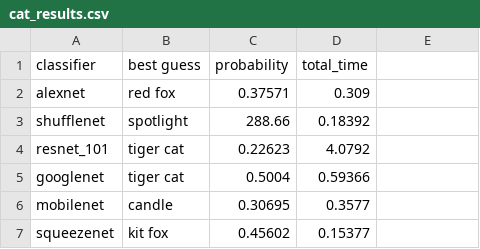
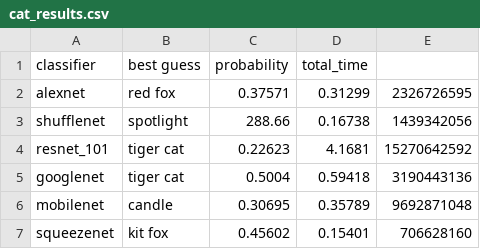
Before and after one commit to rdeamici/asn5-deep-learning, a CSV file: cat_results.csv, drawn as a sheet.

Commit message:
adding new results files

```diff
--- a/cat_results.csv
+++ b/cat_results.csv
@@ -1,7 +1,7 @@
 classifier,best guess,probability,total_time
-alexnet,red fox,0.37571,0.309
-shufflenet,spotlight,288.66,0.18392
-resnet_101,tiger cat,0.22623,4.0792
-googlenet,tiger cat,0.5004,0.59366
-mobilenet,candle,0.30695,0.3577
-squeezenet,kit fox,0.45602,0.15377
+alexnet,red fox,0.37571,0.31299,2326726595
+shufflenet,spotlight,288.66,0.16738,1439342056
+resnet_101,tiger cat,0.22623,4.1681,15270642592
+googlenet,tiger cat,0.5004,0.59418,3190443136
+mobilenet,candle,0.30695,0.35789,9692871048
+squeezenet,kit fox,0.45602,0.15401,706628160
```
Also changed, not shown: eagle_results.csv, jemma_results.csv, 3 other files.
